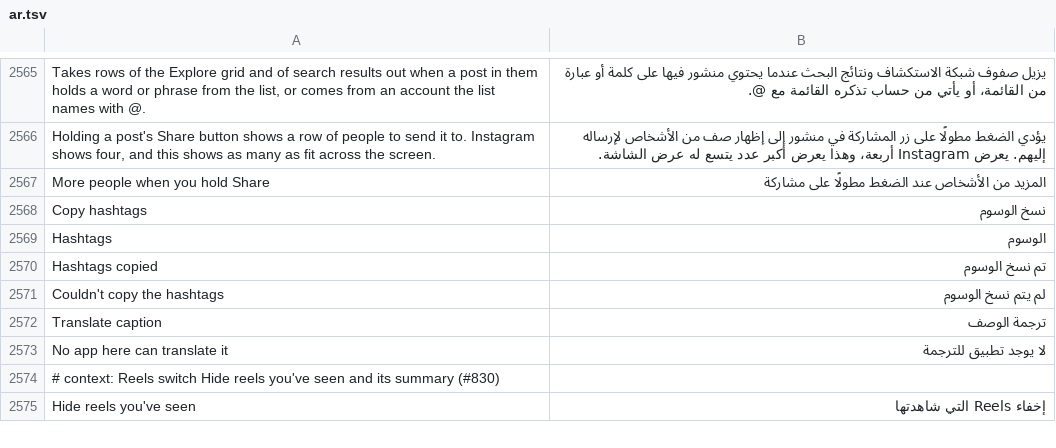
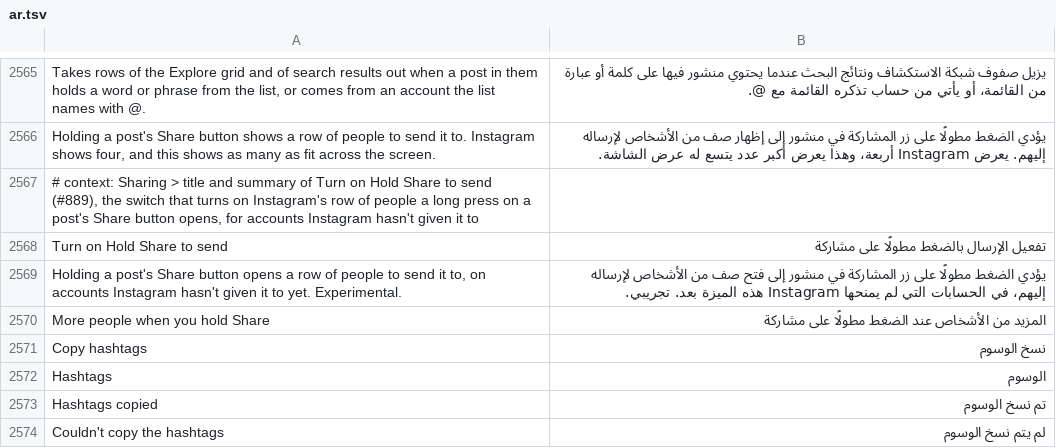
Before and after one commit to SysAdminDoc/HushGram, a TSV file: extensions/shared/library/src/main/l10n/ar.tsv, drawn as a sheet; only a part is shown, gaps mark what is left out; the shorter side is filled out with more unchanged rows; the diff names each change by its address in the sheet, - before the commit and + after, or states it on an @@ line.

```diff
--- a/extensions/shared/library/src/main/l10n/ar.tsv
+++ b/extensions/shared/library/src/main/l10n/ar.tsv
+row 2567: # context: Sharing > title and summary of Turn on Hold Share to send (#889), the switch that turns on Instagram's row of people a long press on a post's Share button opens, for accounts Instagram hasn't given it to
+row 2568: Turn on Hold Share to send | تفعيل الإرسال بالضغط مطولًا على مشاركة
+row 2569: Holding a post's Share button opens a row of people to send it to, on accounts Instagram hasn't given it to yet. Experimental. | يؤدي الضغط مطولًا على زر المشاركة في منشور إلى فتح صف من الأشخاص لإرساله إليهم، في الحسابات التي لم يمنحها Instagram هذه الميزة بعد. تجريبي.
```
Also changed, not shown: extensions/shared/library/src/main/l10n/de.tsv, extensions/shared/library/src/main/l10n/es.tsv, 22 other files.
